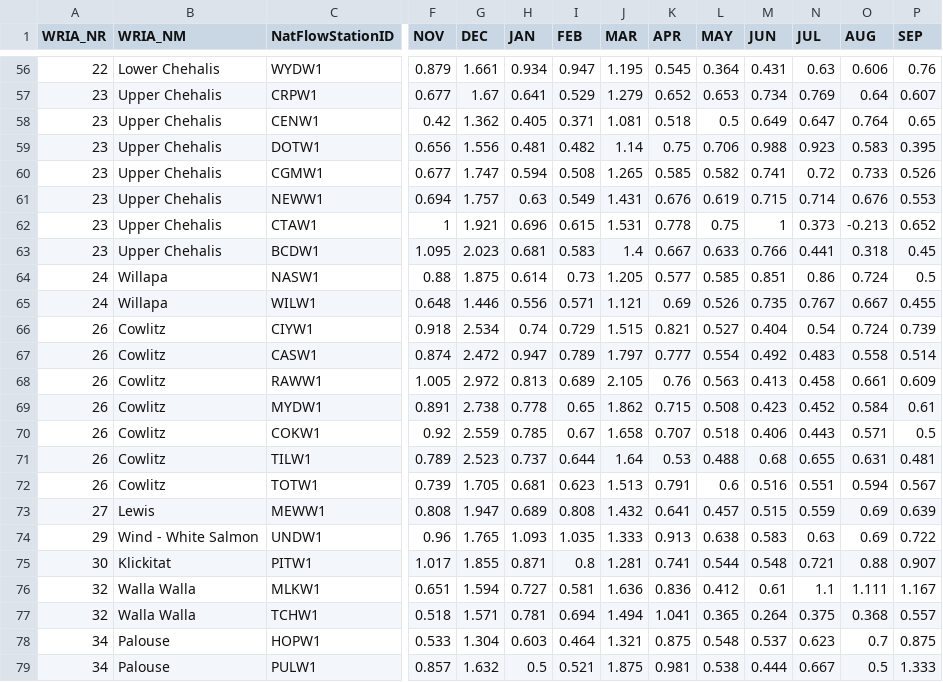
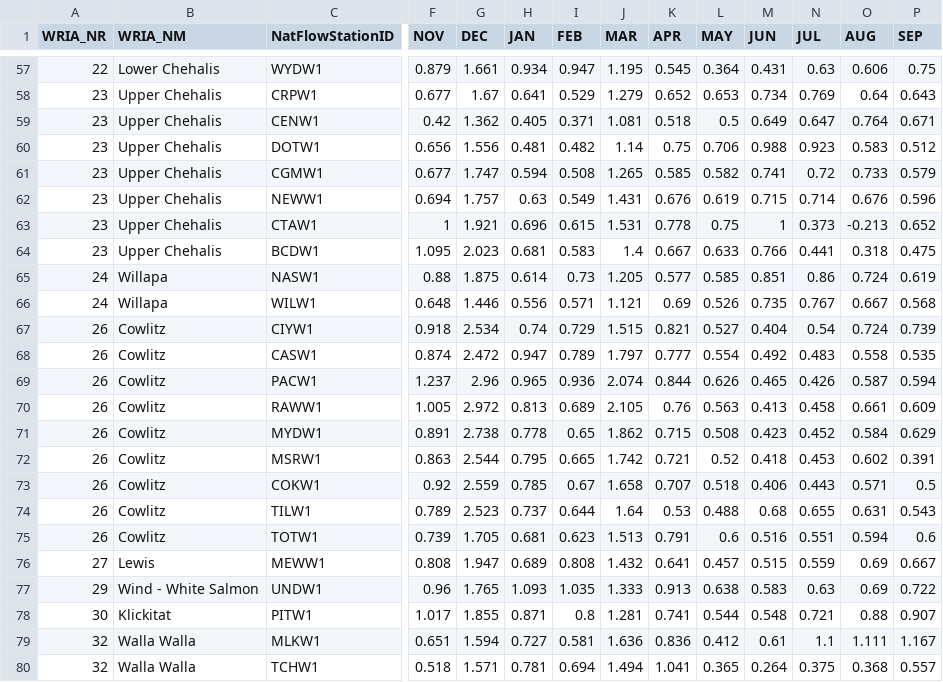
Before and after one commit to jeffmarti/monthly-forecast, a CSV file: data/forecast_latest.csv, drawn as a sheet; only a part is shown, gaps mark what is left out; the shorter side is filled out with more unchanged rows; addresses are those after the commit; rows hold the shown columns only; the diff covers the shown part only; the diff names each change by its address in the sheet, - before the commit and + after, or states it on an @@ line.

```diff
--- a/data/forecast_latest.csv
+++ b/data/forecast_latest.csv
-P57 (SEP): 0.76
+P57 (SEP): 0.75
-P58 (SEP): 0.607
+P58 (SEP): 0.643
-P59 (SEP): 0.65
+P59 (SEP): 0.671
-P60 (SEP): 0.395
+P60 (SEP): 0.512
-P61 (SEP): 0.526
+P61 (SEP): 0.579
-P62 (SEP): 0.553
+P62 (SEP): 0.596
-P64 (SEP): 0.45
+P64 (SEP): 0.475
-P65 (SEP): 0.5
+P65 (SEP): 0.619
-P66 (SEP): 0.455
+P66 (SEP): 0.568
-P68 (SEP): 0.514
+P68 (SEP): 0.535
+row 69: 26 | Cowlitz | PACW1 | 1.237 | 2.96 | 0.965 | 0.936 | 2.074 | 0.844 | 0.626 | 0.465 | 0.426 | 0.587 | 0.594
-P71 (SEP): 0.61
+P71 (SEP): 0.629
+row 72: 26 | Cowlitz | MSRW1 | 0.863 | 2.544 | 0.795 | 0.665 | 1.742 | 0.721 | 0.52 | 0.418 | 0.453 | 0.602 | 0.391
-P74 (SEP): 0.481
+P74 (SEP): 0.543
-P75 (SEP): 0.567
+P75 (SEP): 0.6
-P76 (SEP): 0.639
+P76 (SEP): 0.667
```
Also changed, not shown: 3 added rows, 1 removed row and 67 edited cells elsewhere in this file, 2 other files.
